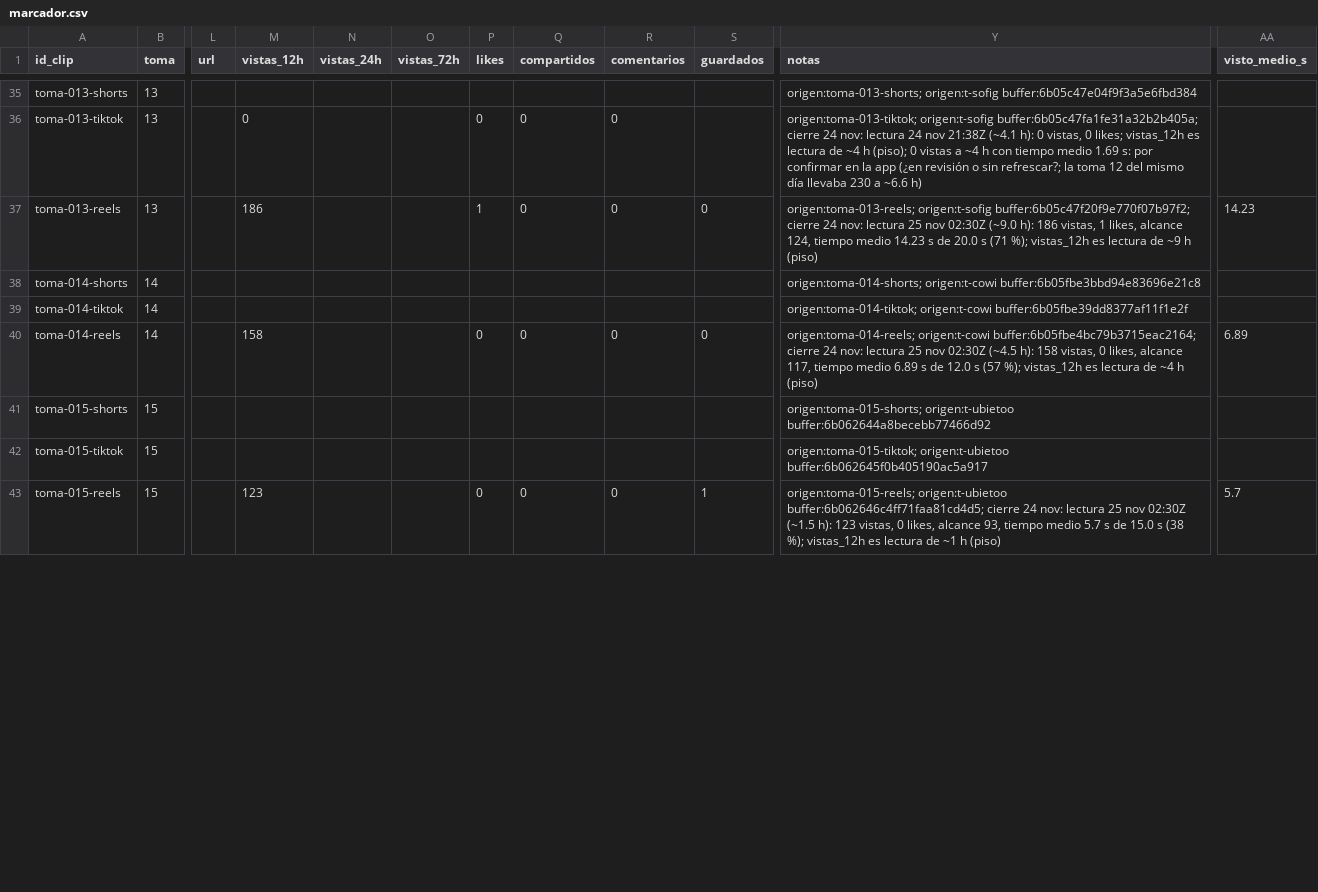
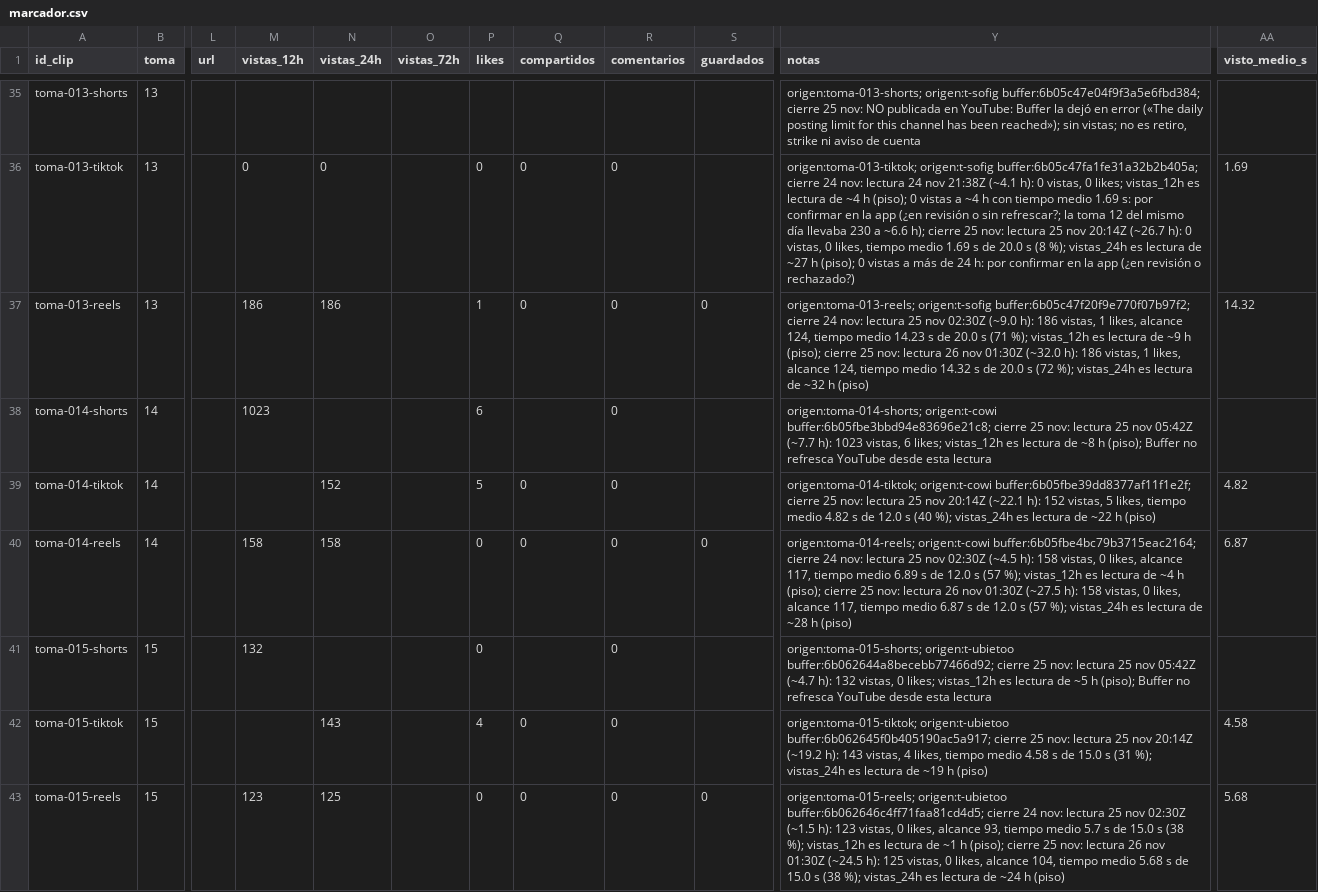
Before and after one commit to ksflores-cmyk/granja-clips, a CSV file: marcador.csv, drawn as a sheet; only a part is shown, gaps mark what is left out; the diff covers the shown part only; the diff names each change by its address in the sheet, - before the commit and + after, or states it on an @@ line.

```diff
--- a/marcador.csv
+++ b/marcador.csv
-Y35 (notas): origen:toma-013-shorts; origen:t-sofig buffer:6b05c47e04f9f3a5e6fbd384
+Y35 (notas): origen:toma-013-shorts; origen:t-sofig buffer:6b05c47e04f9f3a5e6fbd384; cierre 25 nov: NO publicada en YouTube: Buffer la dejó en error («The daily posting limit for this channel has been reached»); sin vistas; no es retiro, strike ni aviso de cuenta
-N36 (vistas_24h): (empty)
+N36 (vistas_24h): 0
-Y36 (notas): …a ~6.6 h)
+Y36 (notas): …a ~6.6 h); cierre 25 nov: lectura 25 nov 20:14Z (~26.7 h): 0 vistas, 0 likes, tiempo medio 1.69 s de 20.0 s (8 %); vistas_24h es lectura de ~27 h (piso); 0 vistas a más de 24 h: por confirmar en la app (¿en revisión o rechazado?)
-AA36 (visto_medio_s): (empty)
+AA36 (visto_medio_s): 1.69
-N37 (vistas_24h): (empty)
+N37 (vistas_24h): 186
-Y37 (notas): …~9 h (piso)
+Y37 (notas): …~9 h (piso); cierre 25 nov: lectura 26 nov 01:30Z (~32.0 h): 186 vistas, 1 likes, alcance 124, tiempo medio 14.32 s de 20.0 s (72 %); vistas_24h es lectura de ~32 h (piso)
-AA37 (visto_medio_s): 14.23
+AA37 (visto_medio_s): 14.32
-M38 (vistas_12h): (empty)
+M38 (vistas_12h): 1023
-P38 (likes): (empty)
+P38 (likes): 6
-R38:R39 (comentarios): (empty)
+R38:R39 (comentarios): 0
-Y38 (notas): origen:toma-014-shorts; origen:t-cowi buffer:6b05fbe3bbd94e83696e21c8
+Y38 (notas): origen:toma-014-shorts; origen:t-cowi buffer:6b05fbe3bbd94e83696e21c8; cierre 25 nov: lectura 25 nov 05:42Z (~7.7 h): 1023 vistas, 6 likes; vistas_12h es lectura de ~8 h (piso); Buffer no refresca YouTube desde esta lectura
-N39 (vistas_24h): (empty)
+N39 (vistas_24h): 152
-P39 (likes): (empty)
+P39 (likes): 5
-Q39 (compartidos): (empty)
+Q39 (compartidos): 0
-Y39 (notas): origen:toma-014-tiktok; origen:t-cowi buffer:6b05fbe39dd8377af11f1e2f
+Y39 (notas): origen:toma-014-tiktok; origen:t-cowi buffer:6b05fbe39dd8377af11f1e2f; cierre 25 nov: lectura 25 nov 20:14Z (~22.1 h): 152 vistas, 5 likes, tiempo medio 4.82 s de 12.0 s (40 %); vistas_24h es lectura de ~22 h (piso)
-AA39 (visto_medio_s): (empty)
+AA39 (visto_medio_s): 4.82
-N40 (vistas_24h): (empty)
+N40 (vistas_24h): 158
-Y40 (notas): …~4 h (piso)
+Y40 (notas): …~4 h (piso); cierre 25 nov: lectura 26 nov 01:30Z (~27.5 h): 158 vistas, 0 likes, alcance 117, tiempo medio 6.87 s de 12.0 s (57 %); vistas_24h es lectura de ~28 h (piso)
-AA40 (visto_medio_s): 6.89
+AA40 (visto_medio_s): 6.87
-M41 (vistas_12h): (empty)
+M41 (vistas_12h): 132
-P41 (likes): (empty)
+P41 (likes): 0
-R41:R42 (comentarios): (empty)
+R41:R42 (comentarios): 0
-Y41 (notas): origen:toma-015-shorts; origen:t-ubietoo buffer:6b062644a8becebb77466d92
+Y41 (notas): origen:toma-015-shorts; origen:t-ubietoo buffer:6b062644a8becebb77466d92; cierre 25 nov: lectura 25 nov 05:42Z (~4.7 h): 132 vistas, 0 likes; vistas_12h es lectura de ~5 h (piso); Buffer no refresca YouTube desde esta lectura
-N42 (vistas_24h): (empty)
+N42 (vistas_24h): 143
-P42 (likes): (empty)
+P42 (likes): 4
-Q42 (compartidos): (empty)
+Q42 (compartidos): 0
-Y42 (notas): origen:toma-015-tiktok; origen:t-ubietoo buffer:6b062645f0b405190ac5a917
+Y42 (notas): origen:toma-015-tiktok; origen:t-ubietoo buffer:6b062645f0b405190ac5a917; cierre 25 nov: lectura 25 nov 20:14Z (~19.2 h): 143 vistas, 4 likes, tiempo medio 4.58 s de 15.0 s (31 %); vistas_24h es lectura de ~19 h (piso)
-AA42 (visto_medio_s): (empty)
+AA42 (visto_medio_s): 4.58
-N43 (vistas_24h): (empty)
+N43 (vistas_24h): 125
-S43 (guardados): 1
+S43 (guardados): 0
-Y43 (notas): …~1 h (piso)
+Y43 (notas): …~1 h (piso); cierre 25 nov: lectura 26 nov 01:30Z (~24.5 h): 125 vistas, 0 likes, alcance 104, tiempo medio 5.68 s de 15.0 s (38 %); vistas_24h es lectura de ~24 h (piso)
-AA43 (visto_medio_s): 5.7
+AA43 (visto_medio_s): 5.68
```
Also changed, not shown: 79 edited cells elsewhere in this file, 1 other file.
